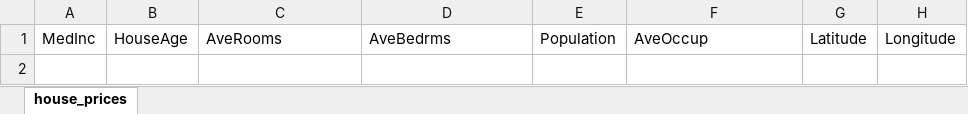
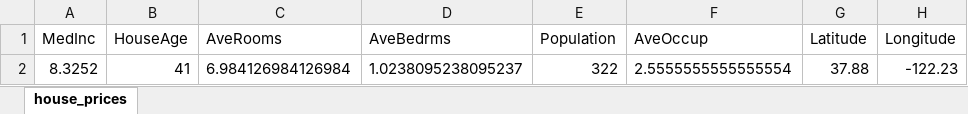
Before and after one commit to TahaAlaaMohamed99/Bluemind, an Excel workbook: public/templates/realEstate.xlsx, sheet house_prices, drawn as a sheet; values as stored, in another font and other column widths than the file's, no borders; the diff names each change by its address in the sheet, - before the commit and + after, or states it on an @@ line.

```diff
--- a/public/templates/realEstate.xlsx (sheet house_prices)
+++ b/public/templates/realEstate.xlsx (sheet house_prices)
+row 2: 8.3252 | 41 | 6.984126984126984 | 1.0238095238095237 | 322 | 2.5555555555555554 | 37.88 | -122.23
```
Also changed, not shown: public/templates/Concrete.xlsx, public/templates/education.xlsx, 10 other files.
